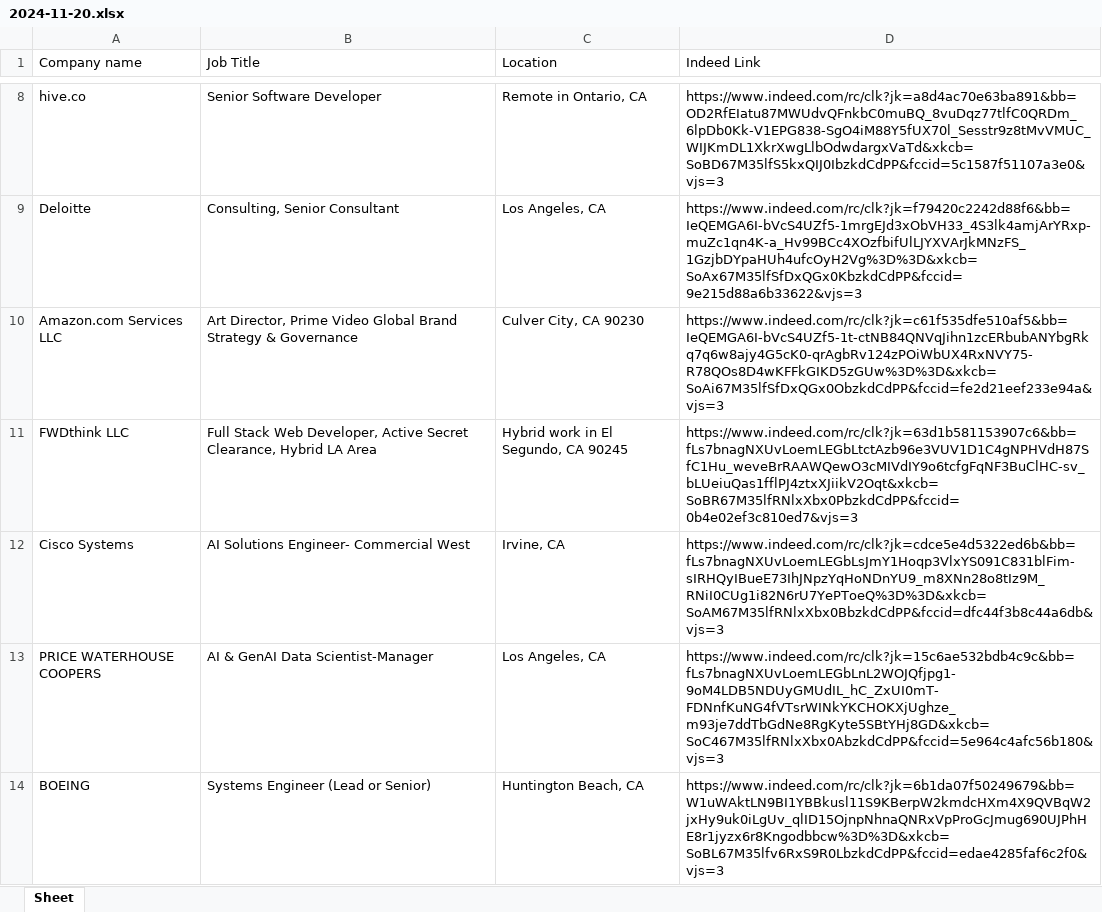
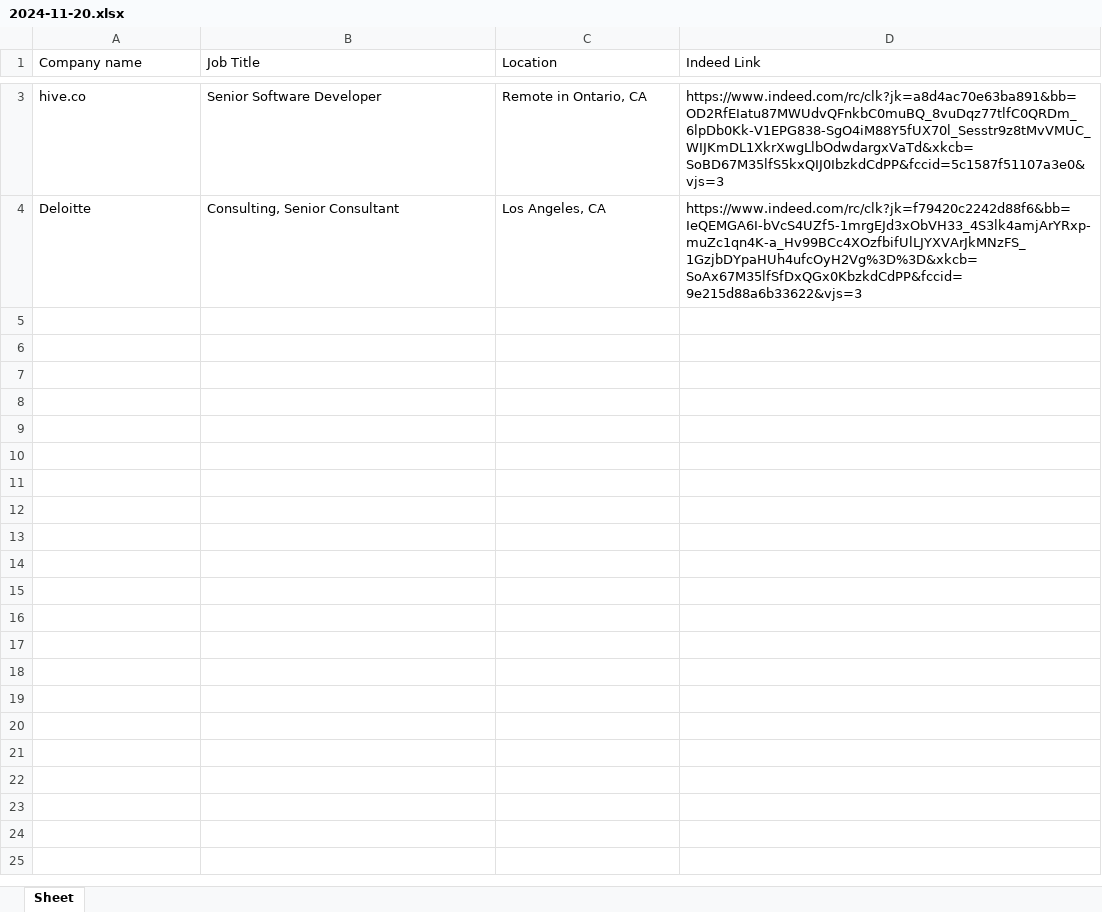
Before and after one commit to keabraekman/job-applications, an Excel workbook: 2024-11-20/2024-11-20.xlsx, sheet Sheet, drawn as a sheet; only a part is shown, gaps mark what is left out; values as stored, in another font and other column widths than the file's, no borders; the diff covers the shown part only; the diff names each change by its address in the sheet, - before the commit and + after, or states it on an @@ line.

```diff
--- a/2024-11-20/2024-11-20.xlsx (sheet Sheet)
+++ b/2024-11-20/2024-11-20.xlsx (sheet Sheet)
-row 10: Amazon.com Services LLC | Art Director, Prime Video Global Brand Strategy & Governance | Culver City, CA 90230 | https://www.indeed.com/rc/clk?jk=c61f535dfe510af5&bb=IeQEMGA6I-bVcS4UZf5-1t-ctNB84QNVqJihn1zcERbubANYbgRkq7q6w8ajy4G5cK0-qrAgbRv124zPOiWbUX4RxNVY75-R78QOs8D4wKFFkGIKD5zGUw%3D%3D&xkcb=SoAi67M35lfSfDxQGx0ObzkdCdPP&fccid=fe2d21eef233e94a&vjs=3
-row 11: FWDthink LLC | Full Stack Web Developer, Active Secret Clearance, Hybrid LA Area | Hybrid work in El Segundo, CA 90245 | https://www.indeed.com/rc/clk?jk=63d1b581153907c6&bb=fLs7bnagNXUvLoemLEGbLtctAzb96e3VUV1D1C4gNPHVdH87SfC1Hu_weveBrRAAWQewO3cMIVdIY9o6tcfgFqNF3BuClHC-sv_bLUeiuQas1fflPJ4ztxXJiikV2Oqt&xkcb=SoBR67M35lfRNlxXbx0PbzkdCdPP&fccid=0b4e02ef3c810ed7&vjs=3
-row 12: Cisco Systems | AI Solutions Engineer- Commercial West | Irvine, CA | https://www.indeed.com/rc/clk?jk=cdce5e4d5322ed6b&bb=fLs7bnagNXUvLoemLEGbLsJmY1Hoqp3VlxYS091C831blFim-sIRHQyIBueE73IhJNpzYqHoNDnYU9_m8XNn28o8tIz9M_RNiI0CUg1i82N6rU7YePToeQ%3D%3D&xkcb=SoAM67M35lfRNlxXbx0BbzkdCdPP&fccid=dfc44f3b8c44a6db&vjs=3
-row 13: PRICE WATERHOUSE COOPERS | AI & GenAI Data Scientist-Manager | Los Angeles, CA | https://www.indeed.com/rc/clk?jk=15c6ae532bdb4c9c&bb=fLs7bnagNXUvLoemLEGbLnL2WOJQfjpg1-9oM4LDB5NDUyGMUdIL_hC_ZxUI0mT-FDNnfKuNG4fVTsrWINkYKCHOKXjUghze_m93je7ddTbGdNe8RgKyte5SBtYHj8GD&xkcb=SoC467M35lfRNlxXbx0AbzkdCdPP&fccid=5e964c4afc56b180&vjs=3
-row 14: BOEING | Systems Engineer (Lead or Senior) | Huntington Beach, CA | https://www.indeed.com/rc/clk?jk=6b1da07f50249679&bb=W1uWAktLN9BI1YBBkusl11S9KBerpW2kmdcHXm4X9QVBqW2jxHy9uk0iLgUv_qlID15OjnpNhnaQNRxVpProGcJmug690UJPhHE8r1jyzx6r8Kngodbbcw%3D%3D&xkcb=SoBL67M35lfv6RxS9R0LbzkdCdPP&fccid=edae4285faf6c2f0&vjs=3
```
Also changed, not shown: 5 removed rows elsewhere in this sheet, 2 other files.
